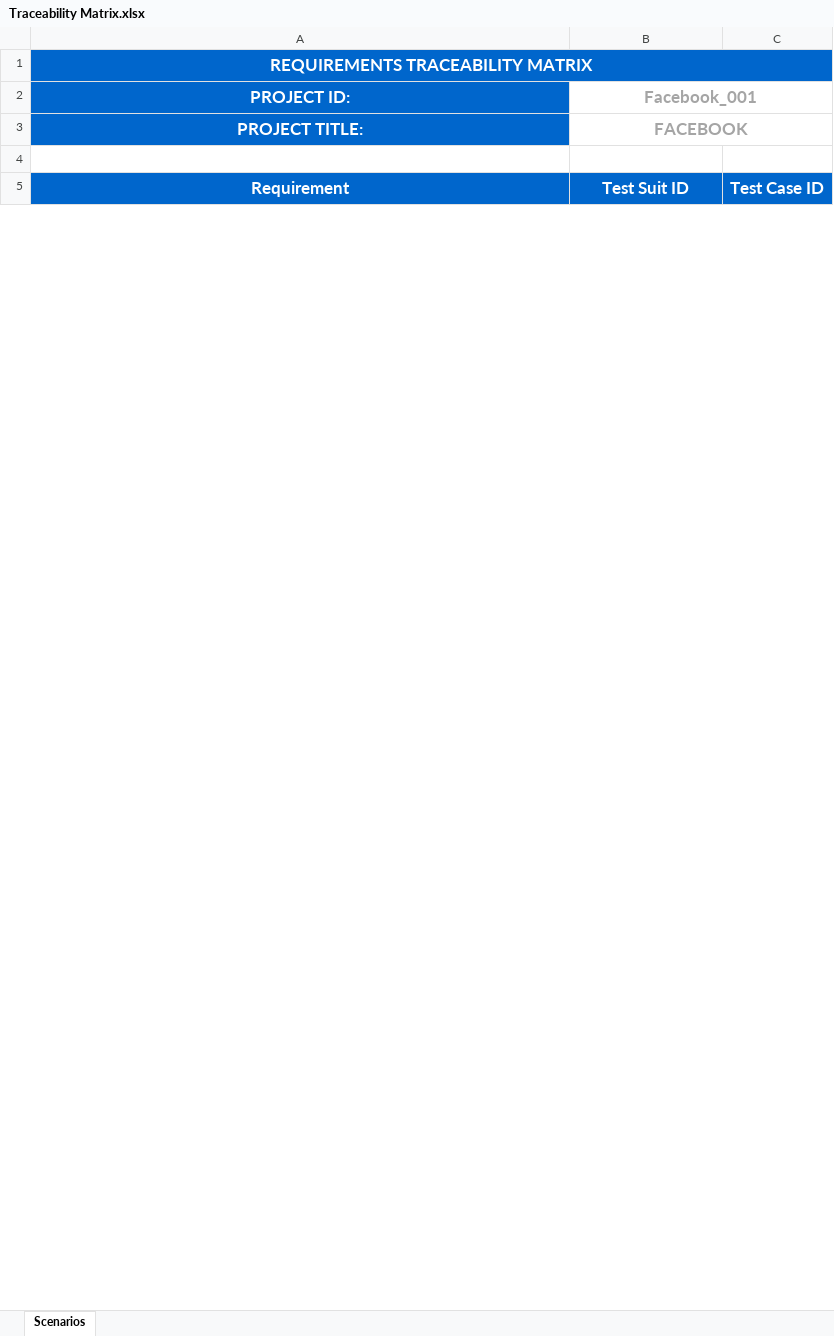
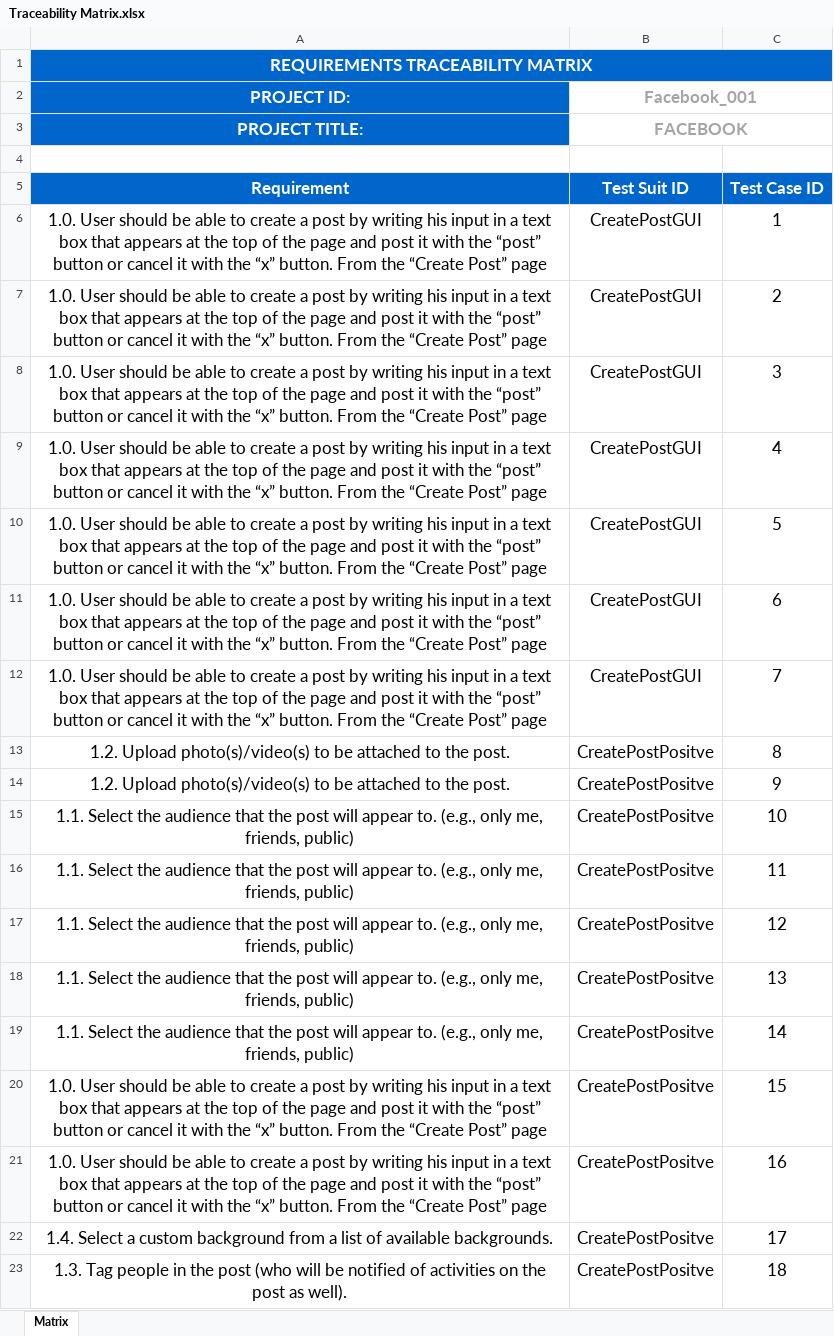
Before and after one commit to KhaledTaherRepos/Facebook-Mobile-App-Testing, an Excel workbook: Traceability Matrix.xlsx, sheet Matrix, drawn as a sheet; only a part is shown; values as stored, in another font and other column widths than the file's, no borders; the diff covers the shown part only; the diff names each change by its address in the sheet, - before the commit and + after, or states it on an @@ line.

Commit message:
creating traceability matrix

```diff
--- a/Traceability Matrix.xlsx (sheet Matrix)
+++ b/Traceability Matrix.xlsx (sheet Matrix)
-sheet tab: Scenarios
+sheet tab: Matrix
-B1:C1 fill: none
+B1:C1 fill: #0066CC
+row 6: 1.0. User should be able to create a post by writing his input in a text box that appears at the top of the page and post it with the “post” button or cancel it with the “x” button. From the “Create Post” page | CreatePostGUI | 1
+row 7: 1.0. User should be able to create a post by writing his input in a text box that appears at the top of the page and post it with the “post” button or cancel it with the “x” button. From the “Create Post” page | CreatePostGUI | 2
+row 8: 1.0. User should be able to create a post by writing his input in a text box that appears at the top of the page and post it with the “post” button or cancel it with the “x” button. From the “Create Post” page | CreatePostGUI | 3
+row 9: 1.0. User should be able to create a post by writing his input in a text box that appears at the top of the page and post it with the “post” button or cancel it with the “x” button. From the “Create Post” page | CreatePostGUI | 4
+row 10: 1.0. User should be able to create a post by writing his input in a text box that appears at the top of the page and post it with the “post” button or cancel it with the “x” button. From the “Create Post” page | CreatePostGUI | 5
+row 11: 1.0. User should be able to create a post by writing his input in a text box that appears at the top of the page and post it with the “post” button or cancel it with the “x” button. From the “Create Post” page | CreatePostGUI | 6
+row 12: 1.0. User should be able to create a post by writing his input in a text box that appears at the top of the page and post it with the “post” button or cancel it with the “x” button. From the “Create Post” page | CreatePostGUI | 7
+row 13: 1.2. Upload photo(s)/video(s) to be attached to the post. | CreatePostPositve | 8
+row 14: 1.2. Upload photo(s)/video(s) to be attached to the post. | CreatePostPositve | 9
+row 15: 1.1. Select the audience that the post will appear to. (e.g., only me, friends, public) | CreatePostPositve | 10
+row 16: 1.1. Select the audience that the post will appear to. (e.g., only me, friends, public) | CreatePostPositve | 11
+row 17: 1.1. Select the audience that the post will appear to. (e.g., only me, friends, public) | CreatePostPositve | 12
+row 18: 1.1. Select the audience that the post will appear to. (e.g., only me, friends, public) | CreatePostPositve | 13
+row 19: 1.1. Select the audience that the post will appear to. (e.g., only me, friends, public) | CreatePostPositve | 14
+row 20: 1.0. User should be able to create a post by writing his input in a text box that appears at the top of the page and post it with the “post” button or cancel it with the “x” button. From the “Create Post” page | CreatePostPositve | 15
+row 21: 1.0. User should be able to create a post by writing his input in a text box that appears at the top of the page and post it with the “post” button or cancel it with the “x” button. From the “Create Post” page | CreatePostPositve | 16
+row 22: 1.4. Select a custom background from a list of available backgrounds. | CreatePostPositve | 17
+row 23: 1.3. Tag people in the post (who will be notified of activities on the post as well). | CreatePostPositve | 18
```
Also changed, not shown: 133 added rows, 1 edited cell and cell formats elsewhere in this sheet.
